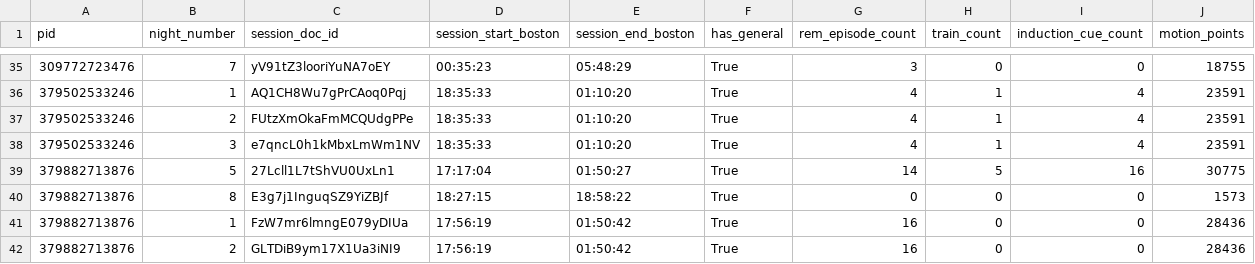
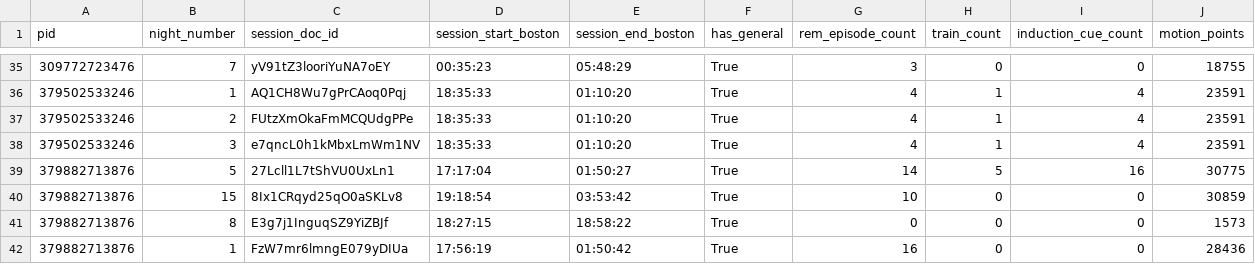
Before and after one commit to slne18/LuciDreams, a CSV file: plot/data_night/sessions_overview.csv, drawn as a sheet; only a part is shown, gaps mark what is left out; the shorter side is filled out with more unchanged rows; the diff names each change by its address in the sheet, - before the commit and + after, or states it on an @@ line.

```diff
--- a/plot/data_night/sessions_overview.csv
+++ b/plot/data_night/sessions_overview.csv
+row 40: 379882713876 | 15 | 8Ix1CRqyd25qO0aSKLv8 | 19:18:54 | 03:53:42 | True | 10 | 0 | 0 | 30859
```
Also changed, not shown: plot/data_night/rem_episodes.csv, 2 other files.
